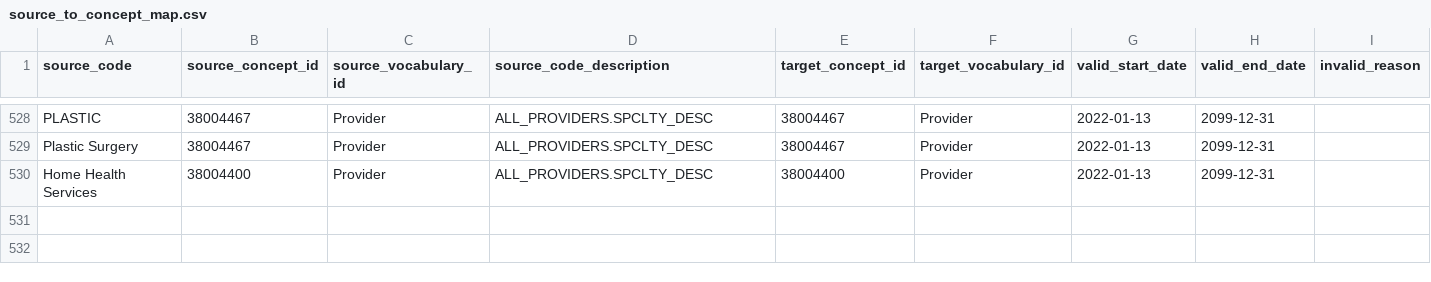
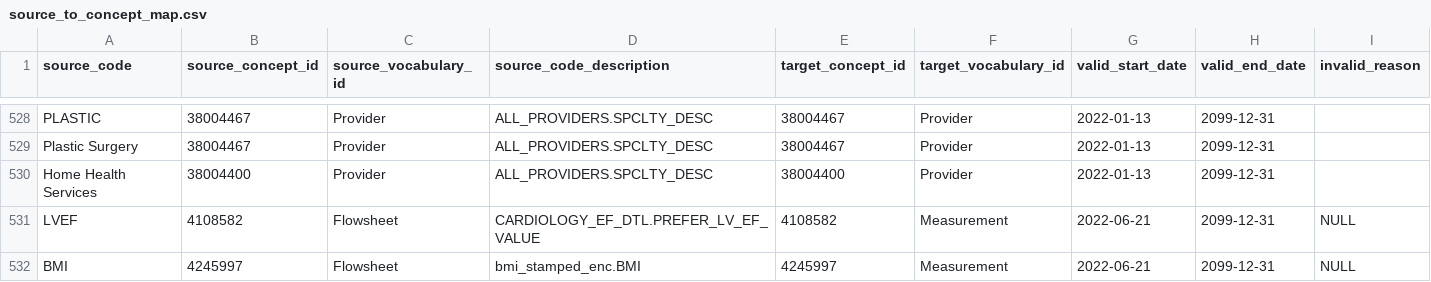
Before and after one commit to yankuic/omop_etl, a CSV file: omop_etl/templates/source_to_concept_map.csv, drawn as a sheet; only a part is shown, gaps mark what is left out; the diff covers the shown part only; the diff names each change by its address in the sheet, - before the commit and + after, or states it on an @@ line.

Commit message:
update source_to_concept_map.csv, add bmi and lvef, added LOINC codes

```diff
--- a/omop_etl/templates/source_to_concept_map.csv
+++ b/omop_etl/templates/source_to_concept_map.csv
+row 531: LVEF | 4108582 | Flowsheet | CARDIOLOGY_EF_DTL.PREFER_LV_EF_VALUE | 4108582 | Measurement | 2022-06-21 | 2099-12-31 | NULL
+row 532: BMI | 4245997 | Flowsheet | bmi_stamped_enc.BMI | 4245997 | Measurement | 2022-06-21 | 2099-12-31 | NULL
```
Also changed, not shown: 1 added row and 6 edited cells elsewhere in this file, 8 other files.
